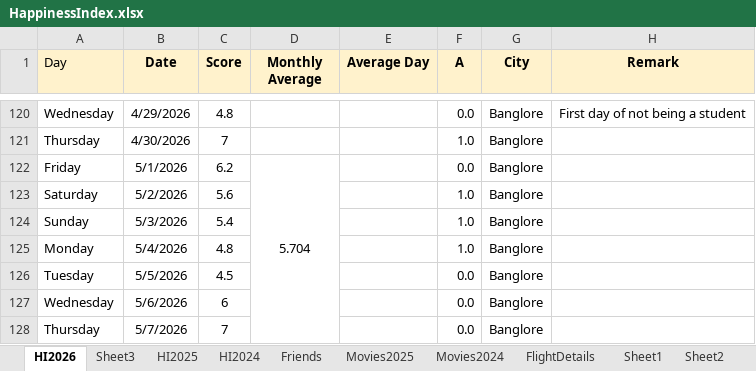
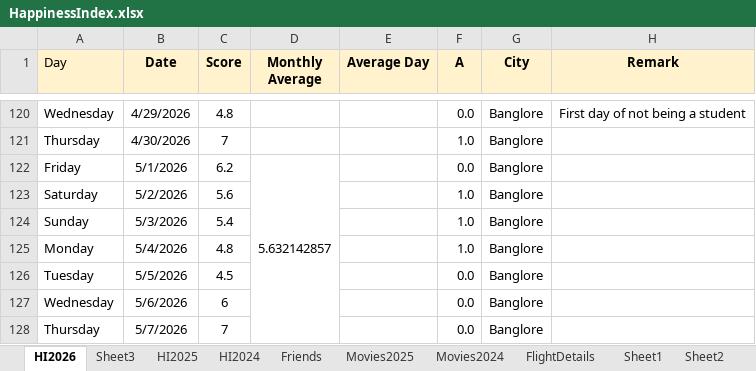
Before and after one commit to Abhinav-1708/Happiness-Index, an Excel workbook: HappinessIndex.xlsx, sheet HI2026, drawn as a sheet; only a part is shown, gaps mark what is left out; values as stored, in another font and other column widths than the file's, no borders; charts and pictures and conditional formats not drawn; the diff covers the shown part only; the diff names each change by its address in the sheet, - before the commit and + after, or states it on an @@ line.

```diff
--- a/HappinessIndex.xlsx (sheet HI2026)
+++ b/HappinessIndex.xlsx (sheet HI2026)
-D122 (Monthly Average): 5.704
+D122 (Monthly Average): 5.632142857
```
Also changed, not shown: 16 edited cells elsewhere in this sheet, charts or pictures.
